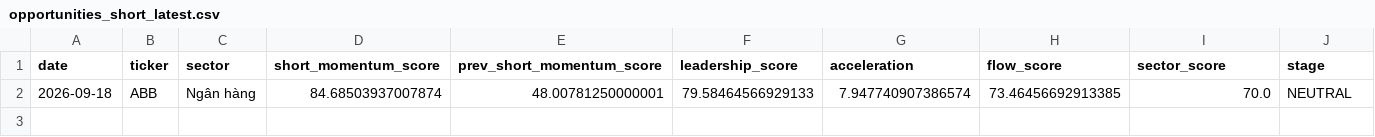
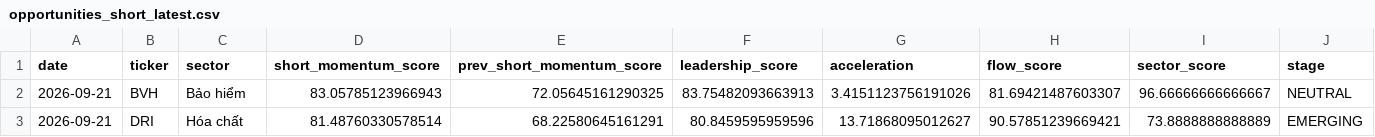
Before and after one commit to nguyenworkingg-sketch/Vietnam-Market-Flow, a CSV file: outputs/opportunities_short_latest.csv, drawn as a sheet.

```diff
--- a/outputs/opportunities_short_latest.csv
+++ b/outputs/opportunities_short_latest.csv
@@ -1,2 +1,3 @@
 date,ticker,sector,short_momentum_score,prev_short_momentum_score,leadership_score,acceleration,flow_score,sector_score,stage
-2026-09-18,ABB,Ngân hàng,84.68503937007874,48.00781250000001,79.58464566929133,7.947740907386574,73.46456692913385,70.0,NEUTRAL
+2026-09-21,BVH,Bảo hiểm,83.05785123966943,72.05645161290325,83.75482093663913,3.4151123756191026,81.69421487603307,96.66666666666667,NEUTRAL
+2026-09-21,DRI,Hóa chất,81.48760330578514,68.22580645161291,80.8459595959596,13.71868095012627,90.57851239669421,73.8888888888889,EMERGING
```
Also changed, not shown: outputs/backtest/deciles.csv, outputs/backtest/entry_signal_summary.csv, 13 other files.
